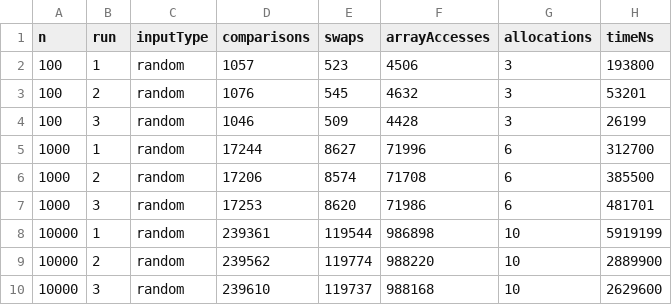
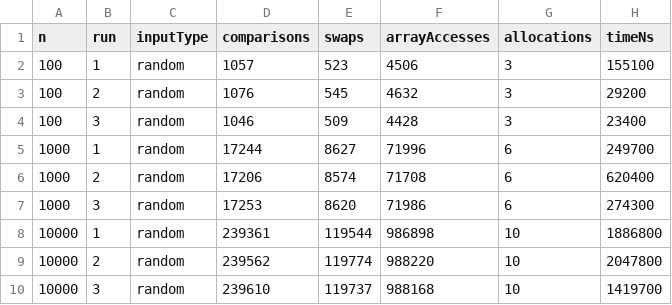
Before and after one commit to Kerey404/assignment2-heap, a CSV file: docs/benchmarks/maxheap_results.csv, drawn as a sheet.

```diff
--- a/docs/benchmarks/maxheap_results.csv
+++ b/docs/benchmarks/maxheap_results.csv
@@ -1,10 +1,10 @@
 n,run,inputType,comparisons,swaps,arrayAccesses,allocations,timeNs
-100,1,random,1057,523,4506,3,193800
-100,2,random,1076,545,4632,3,53201
-100,3,random,1046,509,4428,3,26199
-1000,1,random,17244,8627,71996,6,312700
-1000,2,random,17206,8574,71708,6,385500
-1000,3,random,17253,8620,71986,6,481701
-10000,1,random,239361,119544,986898,10,5919199
-10000,2,random,239562,119774,988220,10,2889900
-10000,3,random,239610,119737,988168,10,2629600
+100,1,random,1057,523,4506,3,155100
+100,2,random,1076,545,4632,3,29200
+100,3,random,1046,509,4428,3,23400
+1000,1,random,17244,8627,71996,6,249700
+1000,2,random,17206,8574,71708,6,620400
+1000,3,random,17253,8620,71986,6,274300
+10000,1,random,239361,119544,986898,10,1886800
+10000,2,random,239562,119774,988220,10,2047800
+10000,3,random,239610,119737,988168,10,1419700
```
Also changed, not shown: 1 other file.
